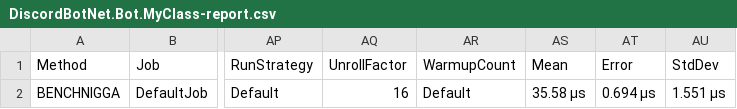
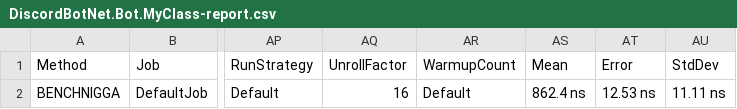
Before and after one commit to izagawd/LegendaryBot, a CSV file: DiscordBotNet/BenchmarkDotNet.Artifacts/results/DiscordBotNet.Bot.MyClass-report.csv, drawn as a sheet; only a part is shown, gaps mark what is left out; the diff names each change by its address in the sheet, - before the commit and + after, or states it on an @@ line.

```diff
--- a/DiscordBotNet/BenchmarkDotNet.Artifacts/results/DiscordBotNet.Bot.MyClass-report.csv
+++ b/DiscordBotNet/BenchmarkDotNet.Artifacts/results/DiscordBotNet.Bot.MyClass-report.csv
-AS2: 35.58 μs
+AS2: 862.4 ns
-AT2: 0.694 μs
+AT2: 12.53 ns
-AU2: 1.551 μs
+AU2: 11.11 ns
```
Also changed, not shown: 56 other files.
